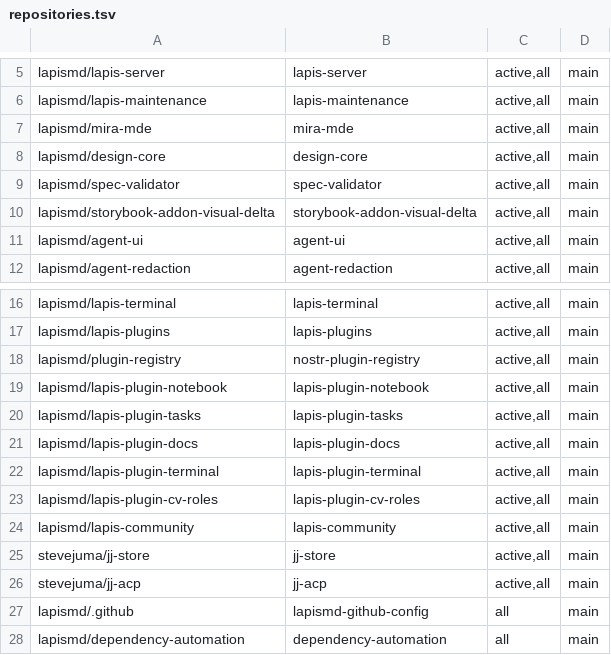
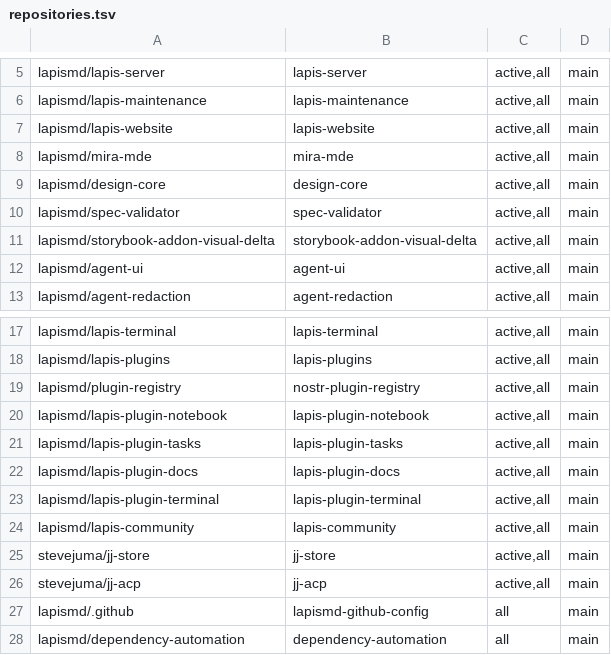
Before and after one commit to lapismd/workspace-bootstrap, a TSV file: repositories.tsv, drawn as a sheet; only a part is shown, gaps mark what is left out.

Commit message:
Refresh repository inventory and add shared guidance updates (#2)
* Refresh bootstrap inventory for website and JJ tooling

* Add shared guidance updater and signing fallback

* Exclude JJ skills and sample repositories from bootstrap

```diff
--- a/repositories.tsv
+++ b/repositories.tsv
@@ -6,2 +6,3 @@ lapismd/lapis-server	lapis-server	active,all	main
 lapismd/lapis-maintenance	lapis-maintenance	active,all	main
+lapismd/lapis-website	lapis-website	active,all	main
 lapismd/mira-mde	mira-mde	active,all	main
@@ -22,3 +23,2 @@ lapismd/lapis-plugin-docs	lapis-plugin-docs	active,all	main
 lapismd/lapis-plugin-terminal	lapis-plugin-terminal	active,all	main
-lapismd/lapis-plugin-cv-roles	lapis-plugin-cv-roles	active,all	main
 lapismd/lapis-community	lapis-community	active,all	main
```
Also changed, not shown: 7 other files.
